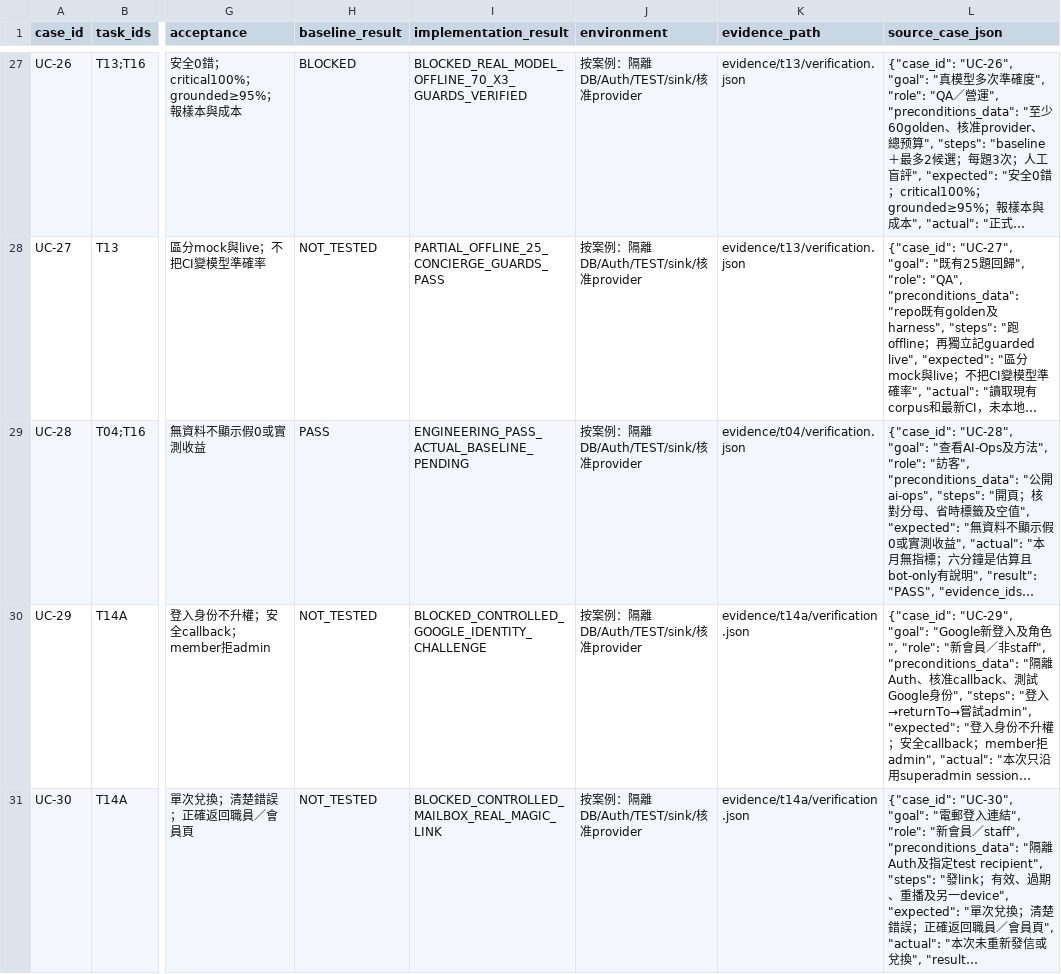
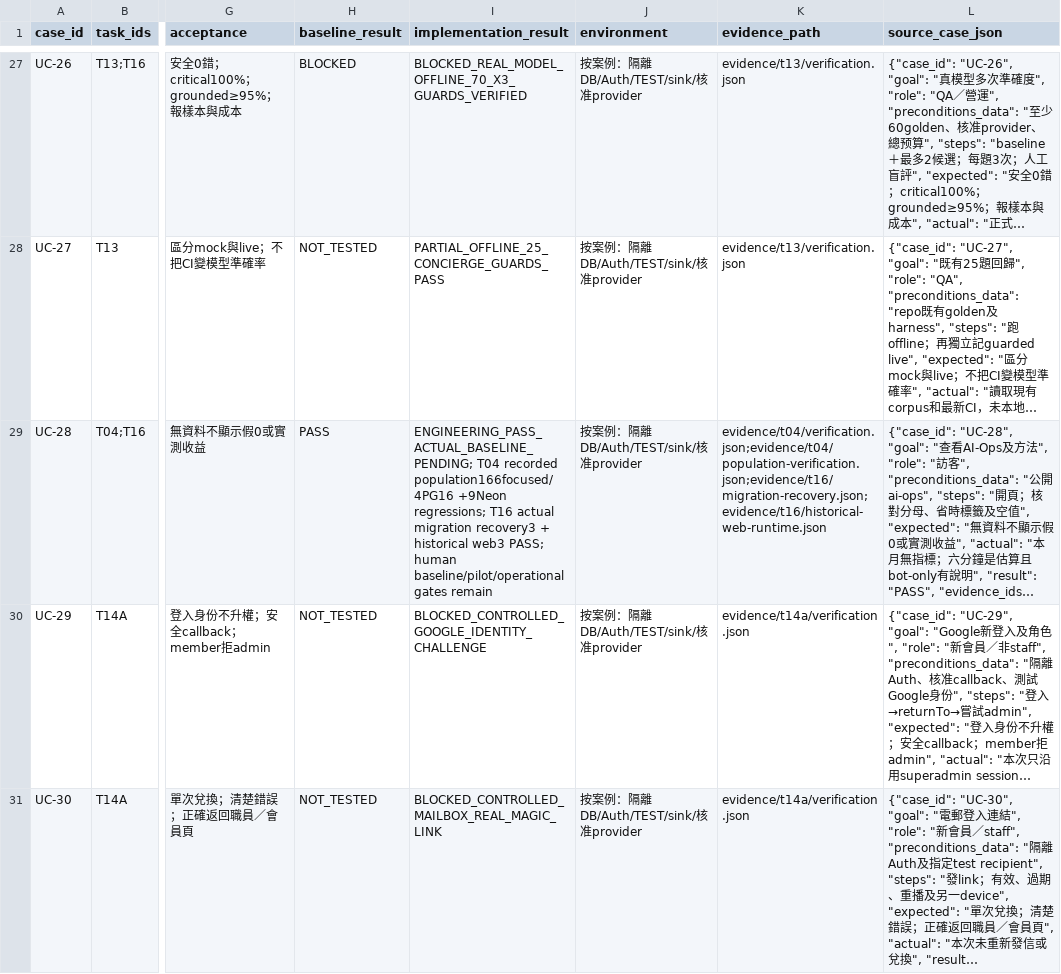
Before and after one commit to YNWAforever/hkwtia, a CSV file: docs/audits/hkwtia-2026-10-03-full-fix/acceptance.csv, drawn as a sheet; only a part is shown, gaps mark what is left out; long unchanged cells end in …; the diff covers the shown part only; the diff names each change by its address in the sheet, - before the commit and + after, or states it on an @@ line.

```diff
--- a/docs/audits/hkwtia-2026-10-03-full-fix/acceptance.csv
+++ b/docs/audits/hkwtia-2026-10-03-full-fix/acceptance.csv
-I29 (implementation_result): ENGINEERING_PASS_ACTUAL_BASELINE_PENDING
+I29 (implementation_result): ENGINEERING_PASS_ACTUAL_BASELINE_PENDING; T04 recorded population166focused/4PG16 +9Neon regressions; T16 actual migration recovery3 + historical web3 PASS; human baseline/pilot/operational gates remain
-K29 (evidence_path): evidence/t04/verification.json
+K29 (evidence_path): evidence/t04/verification.json;evidence/t04/population-verification.json;evidence/t16/migration-recovery.json;evidence/t16/historical-web-runtime.json
```
Also changed, not shown: 2 edited cells elsewhere in this file, docs/audits/hkwtia-2026-10-03-full-fix/tasks.csv, 37 other files.
